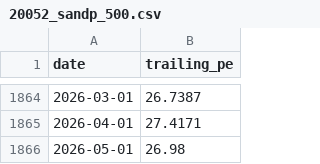
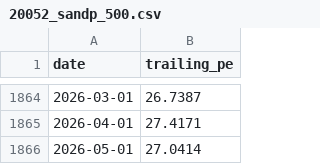
Before and after one commit to AlphaLabX1/forward-pe-viewer, a CSV file: data/trailing/20052_sandp_500.csv, drawn as a sheet; only a part is shown, gaps mark what is left out.

```diff
--- a/data/trailing/20052_sandp_500.csv
+++ b/data/trailing/20052_sandp_500.csv
@@ -1865,2 +1865,2 @@ date,trailing_pe
 2026-04-01,27.4171
-2026-05-01,26.98
+2026-05-01,27.0414
```
Also changed, not shown: data/fear_greed.csv, data/spx_price.csv, 14 other files.
